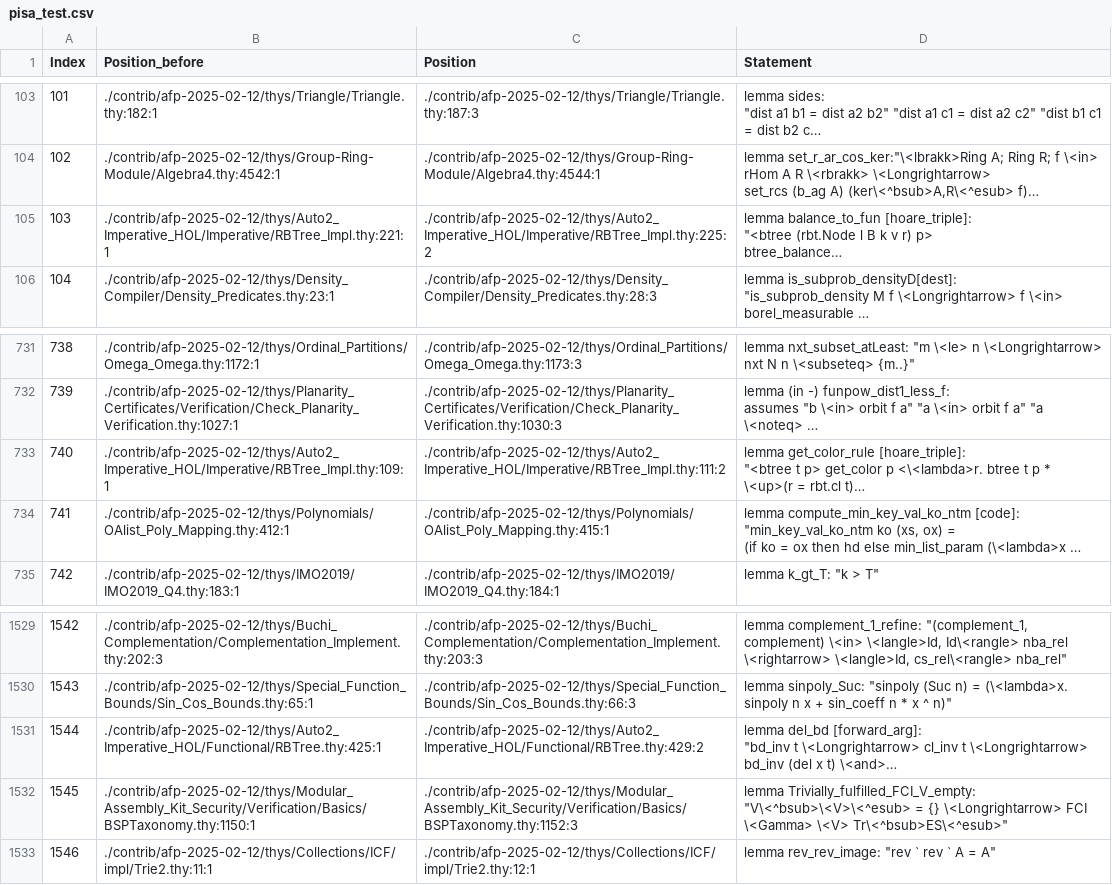
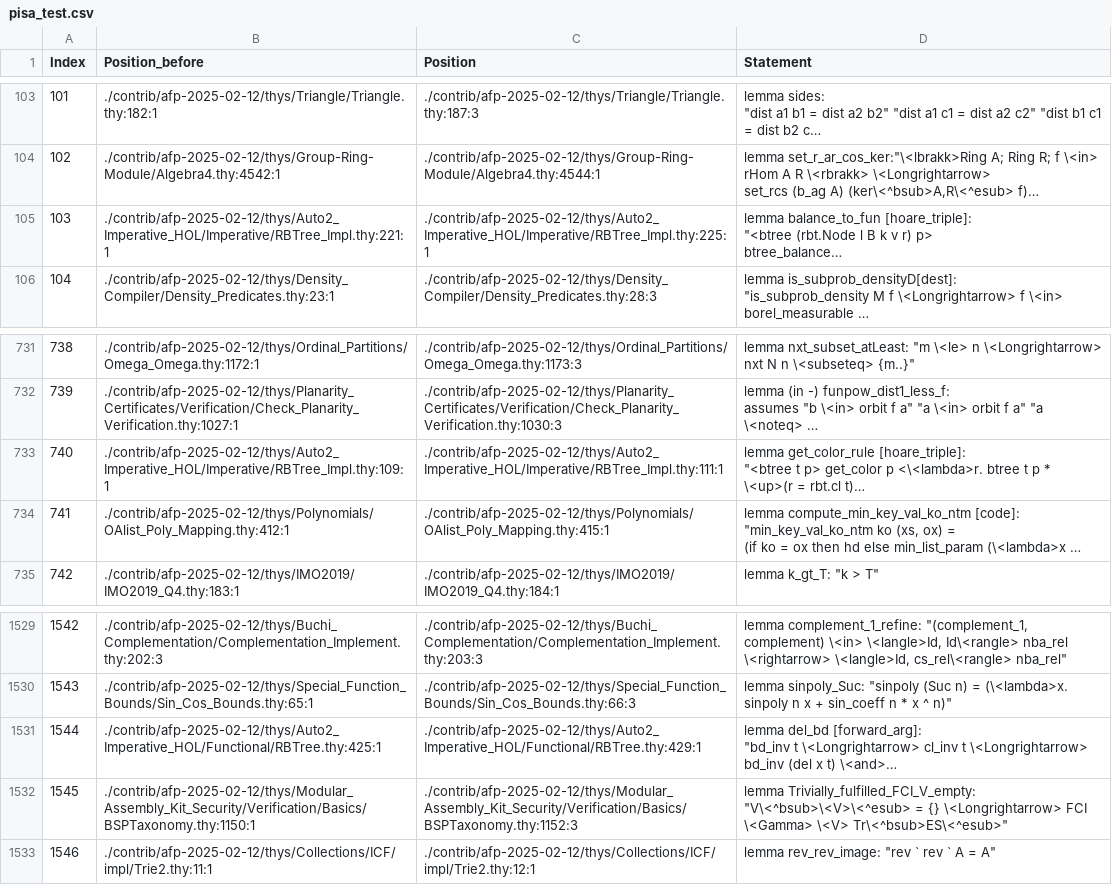
Before and after one commit to xqyww123/MLML, a CSV file: data/pisa_test.csv, drawn as a sheet; only a part is shown, gaps mark what is left out; long unchanged cells end in …; the diff names each change by its address in the sheet, - before the commit and + after, or states it on an @@ line.

```diff
--- a/data/pisa_test.csv
+++ b/data/pisa_test.csv
-C105 (Position): ./contrib/afp-2025-02-12/thys/Auto2_Imperative_HOL/Imperative/RBTree_Impl.thy:225:2
+C105 (Position): ./contrib/afp-2025-02-12/thys/Auto2_Imperative_HOL/Imperative/RBTree_Impl.thy:225:1
-C733 (Position): ./contrib/afp-2025-02-12/thys/Auto2_Imperative_HOL/Imperative/RBTree_Impl.thy:111:2
+C733 (Position): ./contrib/afp-2025-02-12/thys/Auto2_Imperative_HOL/Imperative/RBTree_Impl.thy:111:1
-C1531 (Position): ./contrib/afp-2025-02-12/thys/Auto2_Imperative_HOL/Functional/RBTree.thy:429:2
+C1531 (Position): ./contrib/afp-2025-02-12/thys/Auto2_Imperative_HOL/Functional/RBTree.thy:429:1
```
Also changed, not shown: 1 other file.
